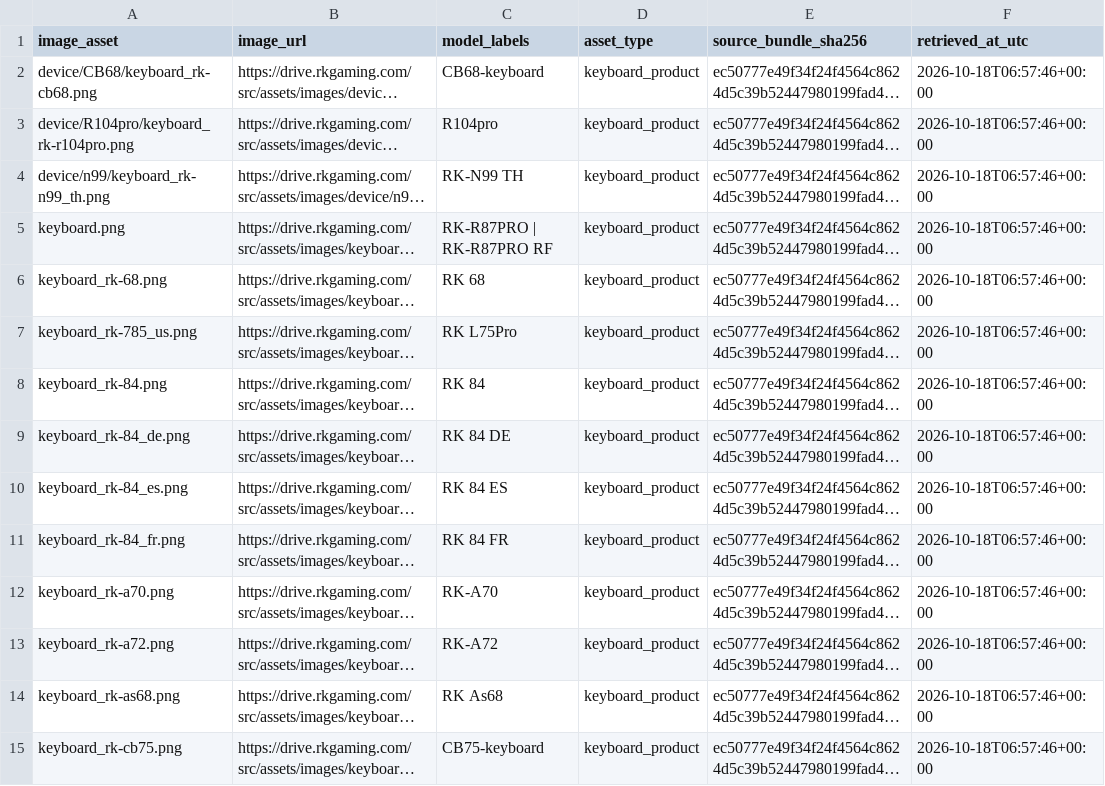
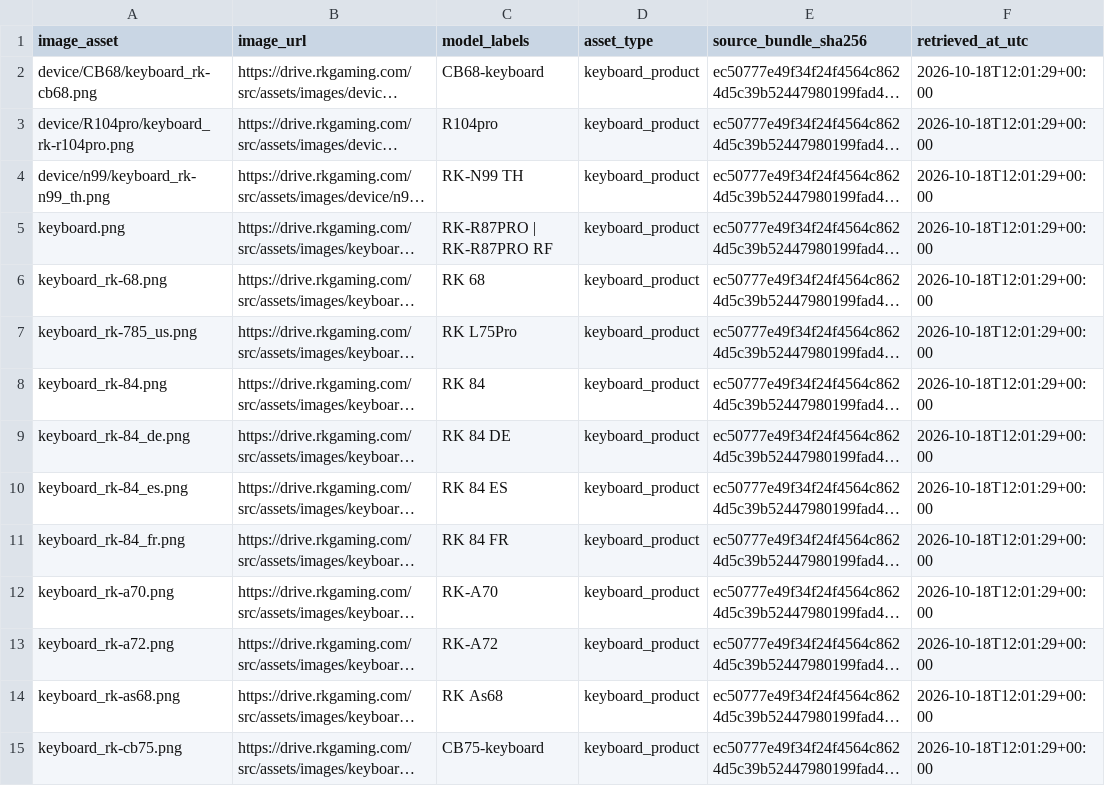
Before and after one commit to shubh-3011/rk-keyboard-software-research, a CSV file: docs/rk-drive-image-references.csv, drawn as a sheet; only a part is shown; long unchanged cells end in …; the diff covers the shown part only; the diff names each change by its address in the sheet, - before the commit and + after, or states it on an @@ line.

```diff
--- a/docs/rk-drive-image-references.csv
+++ b/docs/rk-drive-image-references.csv
-F2:F15 (retrieved_at_utc): 2026-10-18T06:57:46+00:00
+F2:F15 (retrieved_at_utc): 2026-10-18T12:01:29+00:00
```
Also changed, not shown: 82 edited cells elsewhere in this file, docs/rk-drive-js-manifest.csv, docs/rk-drive-keyboard-catalog.csv, 9 other files.
